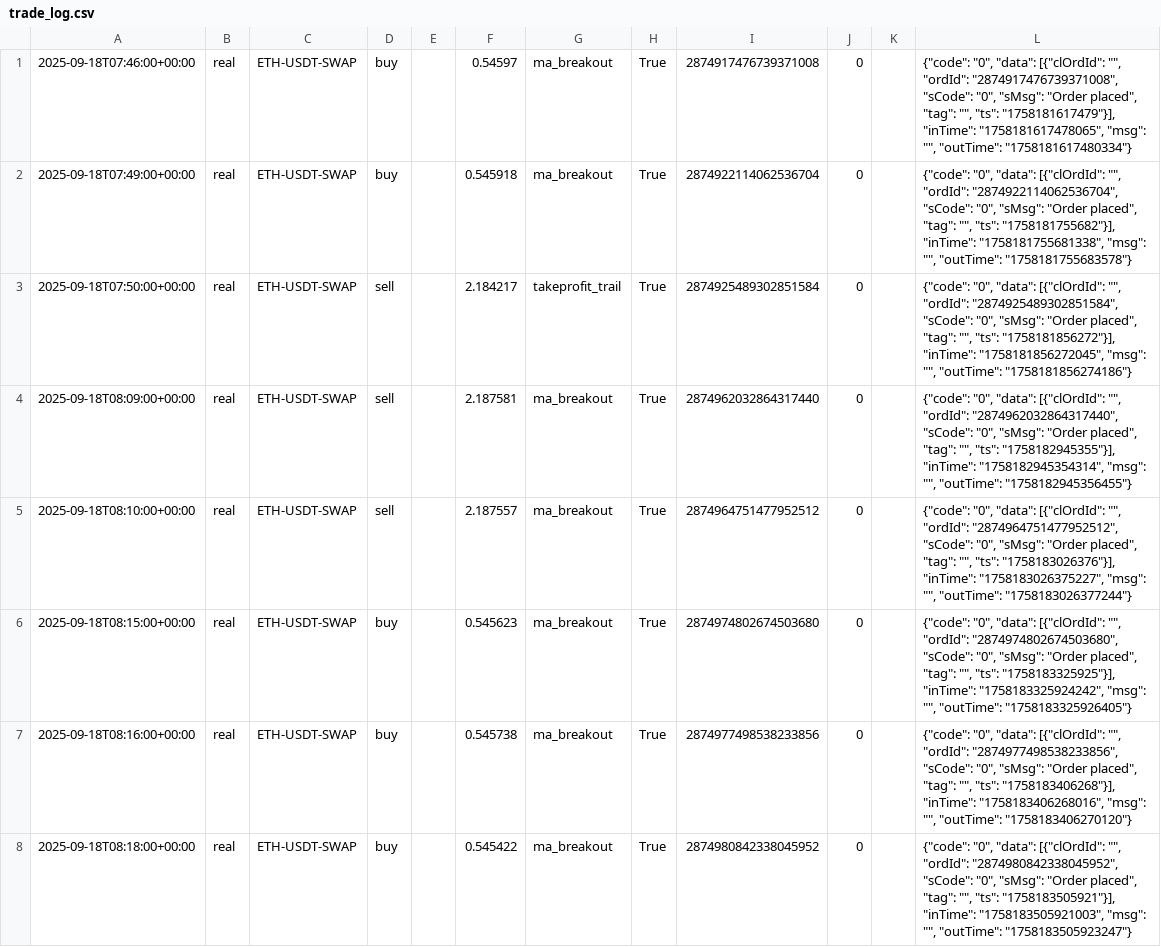
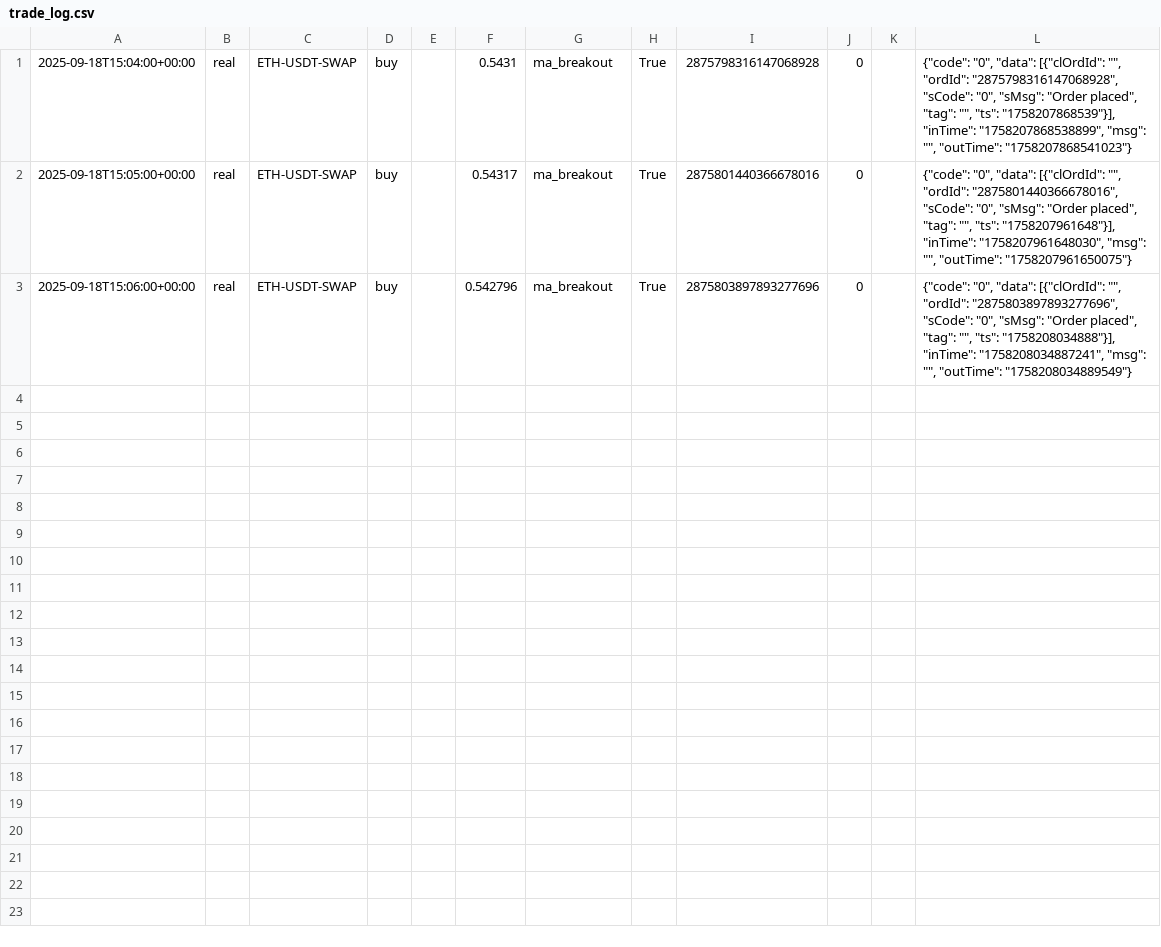
Before and after one commit to xueren12/123, a CSV file: data/trade_log.csv, drawn as a sheet; only a part is shown; the diff covers the shown part only.

```diff
--- a/data/trade_log.csv
+++ b/data/trade_log.csv
@@ -1,8 +1,3 @@
-2025-09-18T07:46:00+00:00,real,ETH-USDT-SWAP,buy,,0.54597,ma_breakout,True,2874917476739371008,0,,"{""code"": ""0"", ""data"": [{""clOrdId"": """", ""ordId"": ""2874917476739371008"", ""sCode"": ""0"", ""sMsg"": ""Order placed"", ""tag"": """", ""ts"": ""1758181617479""}], ""inTime"": ""1758181617478065"", ""msg"": """", ""outTime"": ""1758181617480334""}"
-2025-09-18T07:49:00+00:00,real,ETH-USDT-SWAP,buy,,0.545918,ma_breakout,True,2874922114062536704,0,,"{""code"": ""0"", ""data"": [{""clOrdId"": """", ""ordId"": ""2874922114062536704"", ""sCode"": ""0"", ""sMsg"": ""Order placed"", ""tag"": """", ""ts"": ""1758181755682""}], ""inTime"": ""1758181755681338"", ""msg"": """", ""outTime"": ""1758181755683578""}"
-2025-09-18T07:50:00+00:00,real,ETH-USDT-SWAP,sell,,2.184217,takeprofit_trail,True,2874925489302851584,0,,"{""code"": ""0"", ""data"": [{""clOrdId"": """", ""ordId"": ""2874925489302851584"", ""sCode"": ""0"", ""sMsg"": ""Order placed"", ""tag"": """", ""ts"": ""1758181856272""}], ""inTime"": ""1758181856272045"", ""msg"": """", ""outTime"": ""1758181856274186""}"
-2025-09-18T08:09:00+00:00,real,ETH-USDT-SWAP,sell,,2.187581,ma_breakout,True,2874962032864317440,0,,"{""code"": ""0"", ""data"": [{""clOrdId"": """", ""ordId"": ""2874962032864317440"", ""sCode"": ""0"", ""sMsg"": ""Order placed"", ""tag"": """", ""ts"": ""1758182945355""}], ""inTime"": ""1758182945354314"", ""msg"": """", ""outTime"": ""1758182945356455""}"
-2025-09-18T08:10:00+00:00,real,ETH-USDT-SWAP,sell,,2.187557,ma_breakout,True,2874964751477952512,0,,"{""code"": ""0"", ""data"": [{""clOrdId"": """", ""ordId"": ""2874964751477952512"", ""sCode"": ""0"", ""sMsg"": ""Order placed"", ""tag"": """", ""ts"": ""1758183026376""}], ""inTime"": ""1758183026375227"", ""msg"": """", ""outTime"": ""1758183026377244""}"
-2025-09-18T08:15:00+00:00,real,ETH-USDT-SWAP,buy,,0.545623,ma_breakout,True,2874974802674503680,0,,"{""code"": ""0"", ""data"": [{""clOrdId"": """", ""ordId"": ""2874974802674503680"", ""sCode"": ""0"", ""sMsg"": ""Order placed"", ""tag"": """", ""ts"": ""1758183325925""}], ""inTime"": ""1758183325924242"", ""msg"": """", ""outTime"": ""1758183325926405""}"
-2025-09-18T08:16:00+00:00,real,ETH-USDT-SWAP,buy,,0.545738,ma_breakout,True,2874977498538233856,0,,"{""code"": ""0"", ""data"": [{""clOrdId"": """", ""ordId"": ""2874977498538233856"", ""sCode"": ""0"", ""sMsg"": ""Order placed"", ""tag"": """", ""ts"": ""1758183406268""}], ""inTime"": ""1758183406268016"", ""msg"": """", ""outTime"": ""1758183406270120""}"
-2025-09-18T08:18:00+00:00,real,ETH-USDT-SWAP,buy,,0.545422,ma_breakout,True,2874980842338045952,0,,"{""code"": ""0"", ""data"": [{""clOrdId"": """", ""ordId"": ""2874980842338045952"", ""sCode"": ""0"", ""sMsg"": ""Order placed"", ""tag"": """", ""ts"": ""1758183505921""}], ""inTime"": ""1758183505921003"", ""msg"": """", ""outTime"": ""1758183505923247""}"
+2025-09-18T15:04:00+00:00,real,ETH-USDT-SWAP,buy,,0.5431,ma_breakout,True,2875798316147068928,0,,"{""code"": ""0"", ""data"": [{""clOrdId"": """", ""ordId"": ""2875798316147068928"", ""sCode"": ""0"", ""sMsg"": ""Order placed"", ""tag"": """", ""ts"": ""1758207868539""}], ""inTime"": ""1758207868538899"", ""msg"": """", ""outTime"": ""1758207868541023""}"
+2025-09-18T15:05:00+00:00,real,ETH-USDT-SWAP,buy,,0.54317,ma_breakout,True,2875801440366678016,0,,"{""code"": ""0"", ""data"": [{""clOrdId"": """", ""ordId"": ""2875801440366678016"", ""sCode"": ""0"", ""sMsg"": ""Order placed"", ""tag"": """", ""ts"": ""1758207961648""}], ""inTime"": ""1758207961648030"", ""msg"": """", ""outTime"": ""1758207961650075""}"
+2025-09-18T15:06:00+00:00,real,ETH-USDT-SWAP,buy,,0.542796,ma_breakout,True,2875803897893277696,0,,"{""code"": ""0"", ""data"": [{""clOrdId"": """", ""ordId"": ""2875803897893277696"", ""sCode"": ""0"", ""sMsg"": ""Order placed"", ""tag"": """", ""ts"": ""1758208034888""}], ""inTime"": ""1758208034887241"", ""msg"": """", ""outTime"": ""1758208034889549""}"
```
Also changed, not shown: 8 removed rows elsewhere in this file, 6 other files.
